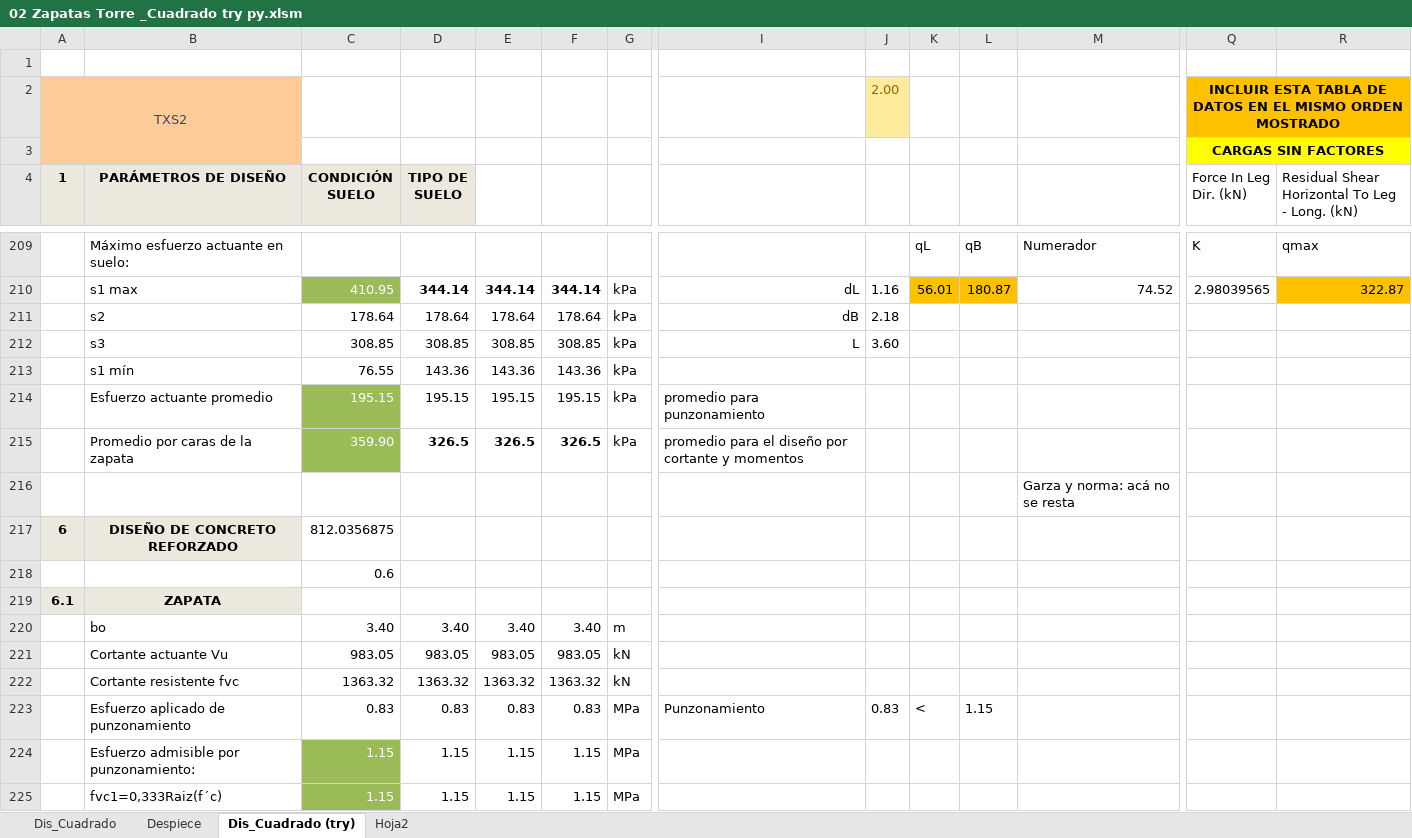
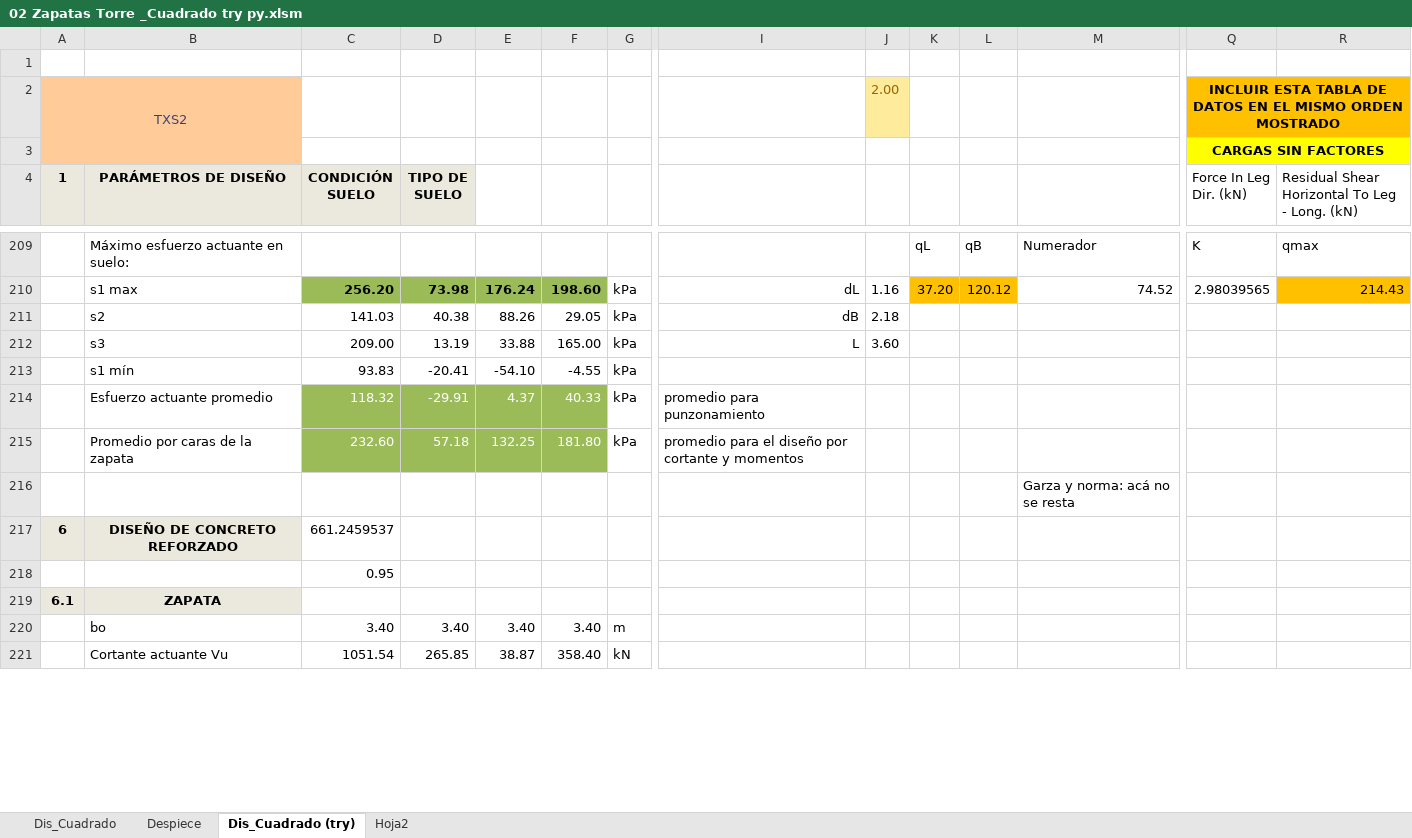
Before and after one commit to Col-JcGG/G360_PyDilitra, an Excel workbook: 02 Zapatas Torre _Cuadrado try py.xlsm, sheet Dis_Cuadrado (try), drawn as a sheet; only a part is shown, gaps mark what is left out; values as stored, in another font and other column widths than the file's, no borders; charts and pictures and conditional formats not drawn; removed rows and columns are numbered as before the commit, all else as after; rows hold the shown columns only; the diff covers the shown part only; the diff names each change by its address in the sheet, - before the commit and + after, or states it on an @@ line.

```diff
--- a/02 Zapatas Torre _Cuadrado try py.xlsm (sheet Dis_Cuadrado (try))
+++ b/02 Zapatas Torre _Cuadrado try py.xlsm (sheet Dis_Cuadrado (try))
-C210 (CONDICIÓN SUELO): 410.95
+C210 (CONDICIÓN SUELO): 256.20
@@ C210 bold: off → on, text colour: #FFFFFF → black @@
-D210 (TIPO DE SUELO): 344.14
+D210 (TIPO DE SUELO): 73.98
-D210:F210 fill: none
+D210:F210 fill: #9BBB59
-E210: 344.14
+E210: 176.24
-F210: 344.14
+F210: 198.60
-K210: 56.01
+K210: 37.20
-L210: 180.87
+L210: 120.12
-R210: 322.87
+R210: 214.43
-C211 (CONDICIÓN SUELO): 178.64
+C211 (CONDICIÓN SUELO): 141.03
-D211 (TIPO DE SUELO): 178.64
+D211 (TIPO DE SUELO): 40.38
-E211: 178.64
+E211: 88.26
-F211: 178.64
+F211: 29.05
-C212 (CONDICIÓN SUELO): 308.85
+C212 (CONDICIÓN SUELO): 209.00
-D212 (TIPO DE SUELO): 308.85
+D212 (TIPO DE SUELO): 13.19
-E212: 308.85
+E212: 33.88
-F212: 308.85
+F212: 165.00
-row 213:  | s1 mín | 76.55 | 143.36 | 143.36 | 143.36 | kPa
-row 214:  | Esfuerzo actuante promedio | 195.15 | 195.15 | 195.15 | 195.15 | kPa | promedio para punzonamiento
-row 215:  | Promedio por caras de la zapata | 359.90 | 326.5 | 326.5 | 326.5 | kPa | promedio para el diseño por cortante y momentos
+row 213:  | s1 mín | 93.83 | -20.41 | -54.10 | -4.55 | kPa
+row 214:  | Esfuerzo actuante promedio | 118.32 | -29.91 | 4.37 | 40.33 | kPa | promedio para punzonamiento
+row 215:  | Promedio por caras de la zapata | 232.60 | 57.18 | 132.25 | 181.80 | kPa | promedio para el diseño por cortante y momentos
-C217 (CONDICIÓN SUELO): 812.0356875
+C217 (CONDICIÓN SUELO): 661.2459537
-C218 (CONDICIÓN SUELO): 0.6
+C218 (CONDICIÓN SUELO): 0.95
-row 221:  | Cortante actuante Vu | 983.05 | 983.05 | 983.05 | 983.05 | kN
-row 222:  | Cortante resistente fvc | 1363.32 | 1363.32 | 1363.32 | 1363.32 | kN
-row 223:  | Esfuerzo aplicado de punzonamiento | 0.83 | 0.83 | 0.83 | 0.83 | MPa | Punzonamiento | 0.83 | < | 1.15
-row 224:  | Esfuerzo admisible por punzonamiento: | 1.15 | 1.15 | 1.15 | 1.15 | MPa
-row 225:  | fvc1=0,333Raiz(f´c) | 1.15 | 1.15 | 1.15 | 1.15 | MPa
+row 221:  | Cortante actuante Vu | 1051.54 | 265.85 | 38.87 | 358.40 | kN
```
Also changed, not shown: 127 added rows, 122 removed rows, 106 edited cells and cell formats elsewhere in this sheet, formulas that keep their value, hidden cells, charts or pictures, 3 other files.
